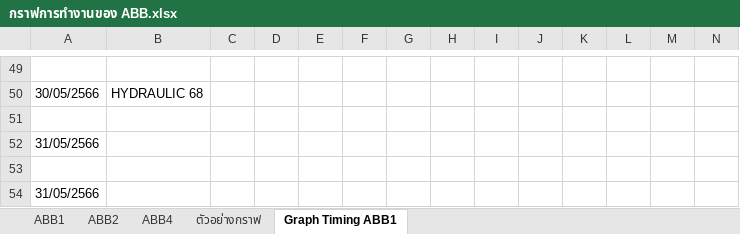
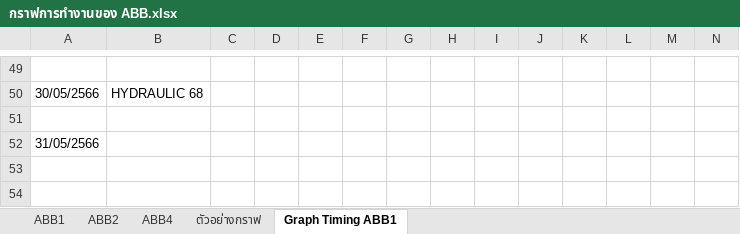
Before and after one commit to Icanfly37/excel-graph, an Excel workbook: กราฟการทำงานของ ABB.xlsx, sheet Graph Timing ABB1, drawn as a sheet; only a part is shown, gaps mark what is left out; values as stored, in another font and other column widths than the file's, no cell formats; rows hold the shown columns only; the diff names each change by its address in the sheet, - before the commit and + after, or states it on an @@ line.

```diff
--- a/กราฟการทำงานของ ABB.xlsx (sheet Graph Timing ABB1)
+++ b/กราฟการทำงานของ ABB.xlsx (sheet Graph Timing ABB1)
-row 53: (empty)
-row 54: 31/05/2566
```
Also changed, not shown: cell formats, 1 other file.
